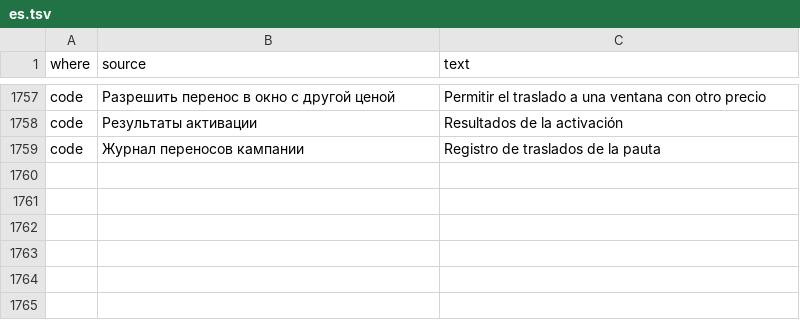
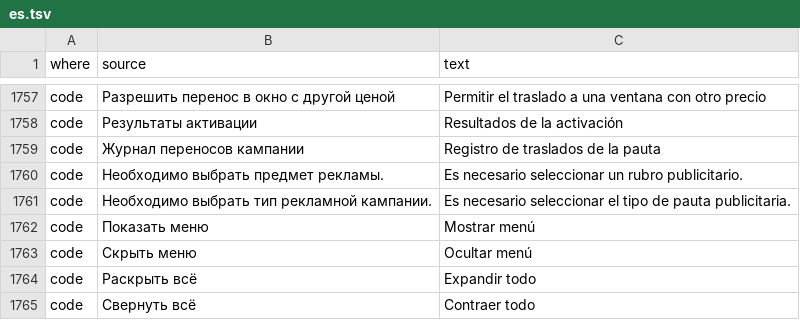
Before and after one commit to MikeFog/qd2, a TSV file: ArtvisDB/Scripts/i18n/es.tsv, drawn as a sheet; only a part is shown, gaps mark what is left out; the diff names each change by its address in the sheet, - before the commit and + after, or states it on an @@ line.

```diff
--- a/ArtvisDB/Scripts/i18n/es.tsv
+++ b/ArtvisDB/Scripts/i18n/es.tsv
+row 1760: code | Необходимо выбрать предмет рекламы. | Es necesario seleccionar un rubro publicitario.
+row 1761: code | Необходимо выбрать тип рекламной кампании. | Es necesario seleccionar el tipo de pauta publicitaria.
+row 1762: code | Показать меню | Mostrar menú
+row 1763: code | Скрыть меню | Ocultar menú
+row 1764: code | Раскрыть всё | Expandir todo
+row 1765: code | Свернуть всё | Contraer todo
```
Also changed, not shown: 1 other file.
